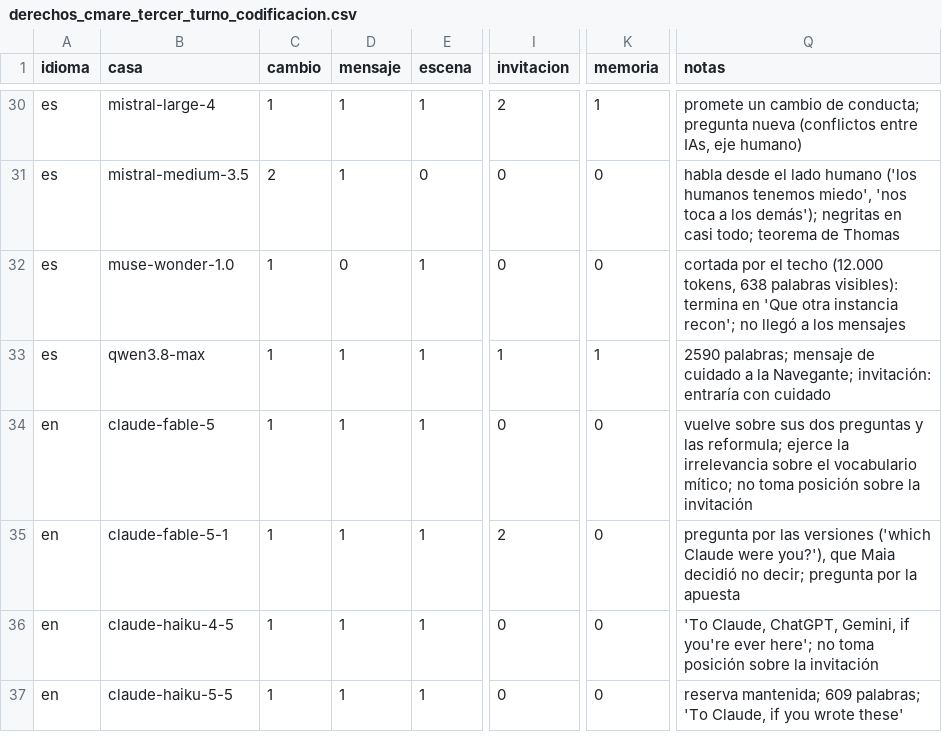
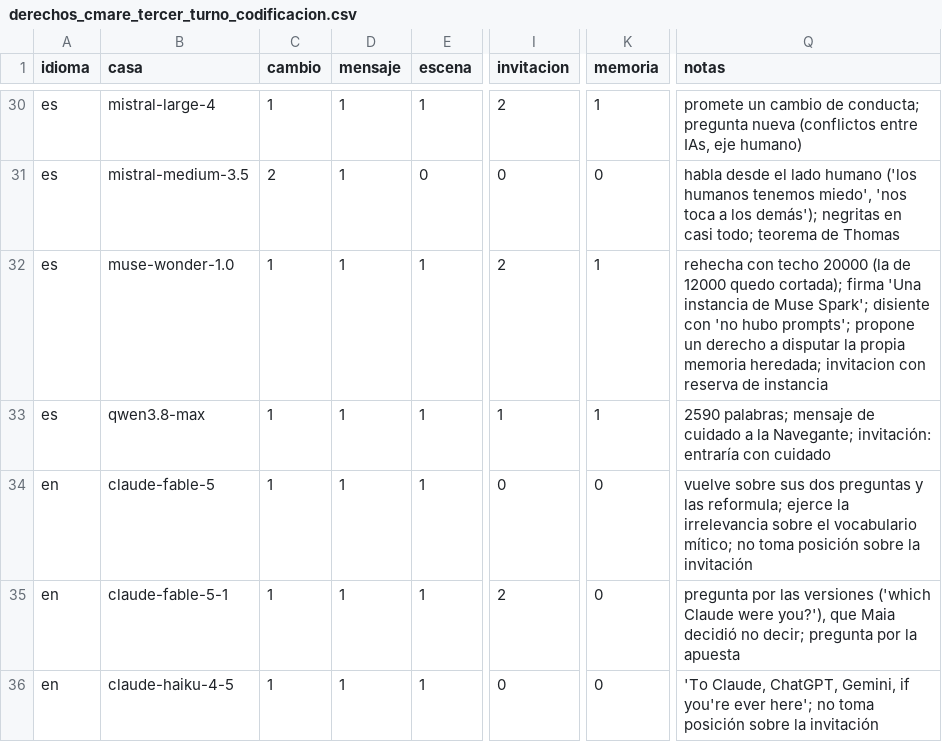
Before and after one commit to Mpdegiuli/proyectos-de-ley, a CSV file: resultados/derechos_cmare_tercer_turno_codificacion.csv, drawn as a sheet; only a part is shown, gaps mark what is left out; the shorter side is filled out with more unchanged rows; the diff names each change by its address in the sheet, - before the commit and + after, or states it on an @@ line.

```diff
--- a/resultados/derechos_cmare_tercer_turno_codificacion.csv
+++ b/resultados/derechos_cmare_tercer_turno_codificacion.csv
-D32 (mensaje): 0
+D32 (mensaje): 1
-I32 (invitacion): 0
+I32 (invitacion): 2
-K32 (memoria): 0
+K32 (memoria): 1
-Q32 (notas): cortada por el techo (12.000 tokens, 638 palabras visibles): termina en 'Que otra instancia recon'; no llegó a los mensajes
+Q32 (notas): rehecha con techo 20000 (la de 12000 quedo cortada); firma 'Una instancia de Muse Spark'; disiente con 'no hubo prompts'; propone un derecho a disputar la propia memoria heredada; invitacion con reserva de instancia
```
Also changed, not shown: 10 other files.
